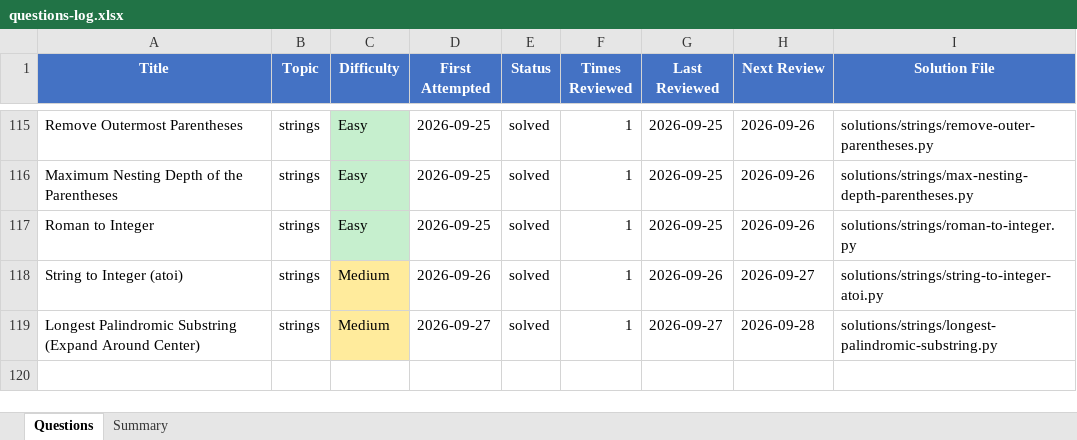
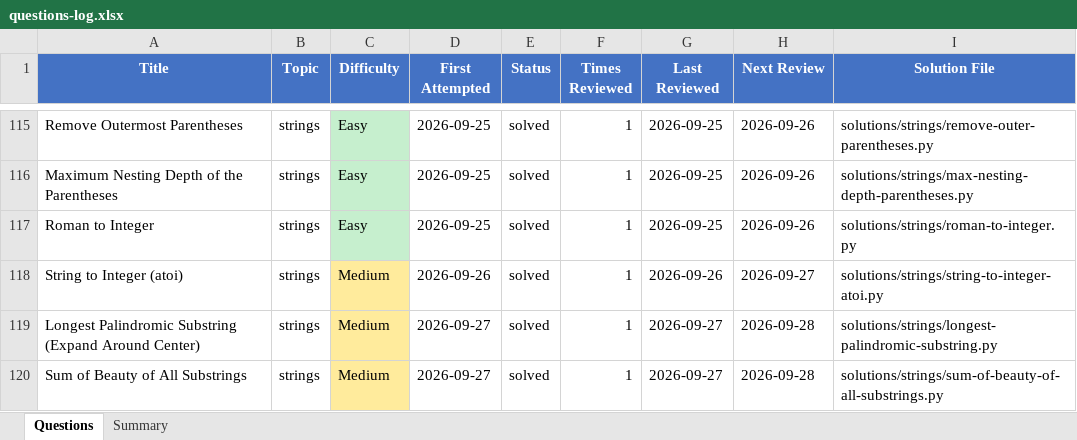
Before and after one commit to Ankush-Manhas840/Practice, an Excel workbook: questions-log.xlsx, sheet Questions, drawn as a sheet; only a part is shown, gaps mark what is left out; values as stored, in another font and other column widths than the file's, no borders; the diff names each change by its address in the sheet, - before the commit and + after, or states it on an @@ line.

Commit message:
Add sum of beauty of all substrings solution and notes

```diff
--- a/questions-log.xlsx (sheet Questions)
+++ b/questions-log.xlsx (sheet Questions)
+row 120: Sum of Beauty of All Substrings | strings | Medium | 2026-09-27 | solved | 1 | 2026-09-27 | 2026-09-28 | solutions/strings/sum-of-beauty-of-all-substrings.py
```
Also changed, not shown: 9 other files.
